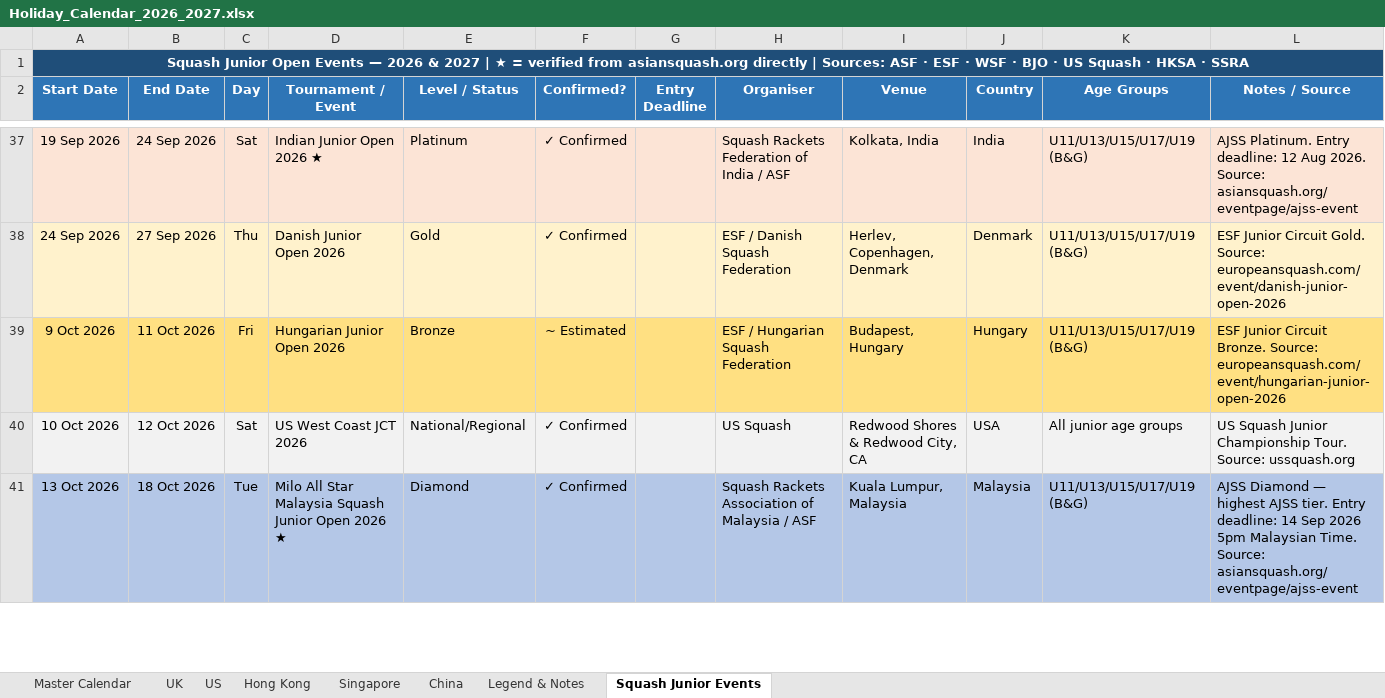
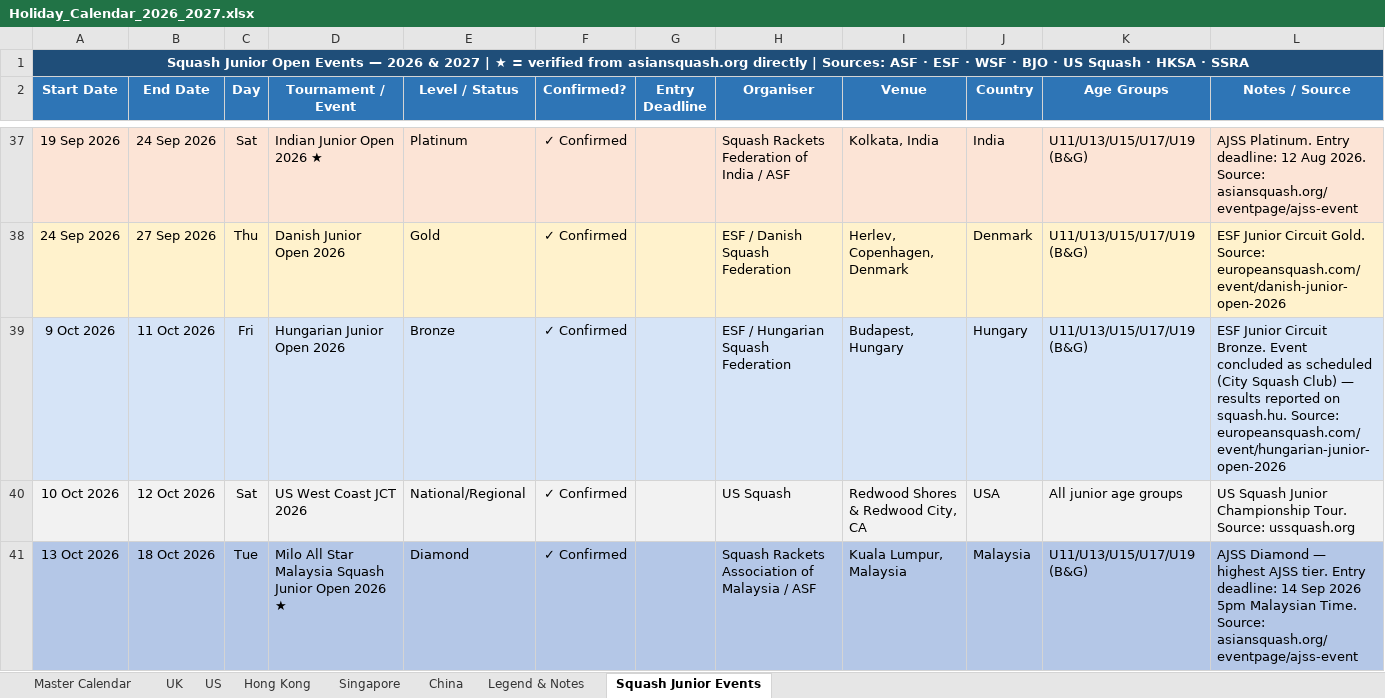
Before and after one commit to l3quang/Holidays-and-Squash-tournaments, an Excel workbook: Holiday_Calendar_2026_2027.xlsx, sheet Squash Junior Events, drawn as a sheet; only a part is shown, gaps mark what is left out; values as stored, in another font and other column widths than the file's, no borders; the diff covers the shown part only; the diff names each change by its address in the sheet, - before the commit and + after, or states it on an @@ line.

```diff
--- a/Holiday_Calendar_2026_2027.xlsx (sheet Squash Junior Events)
+++ b/Holiday_Calendar_2026_2027.xlsx (sheet Squash Junior Events)
-A39:L39 fill: #FFE082
+A39:L39 fill: #D6E4F7
-F39 (Confirmed?): ~ Estimated
+F39 (Confirmed?): ✓ Confirmed
-L39 (Notes / Source): …Circuit Bronze. Source: europeansquash.com/event/hungarian-junior-open-2026
+L39 (Notes / Source): …Circuit Bronze. Event concluded as scheduled (City Squash Club) — results reported on squash.hu. Source: europeansquash.com/event/hungarian-junior-open-2026
```
Also changed, not shown: 6 edited cells and cell formats elsewhere in this sheet, 3 other files.
